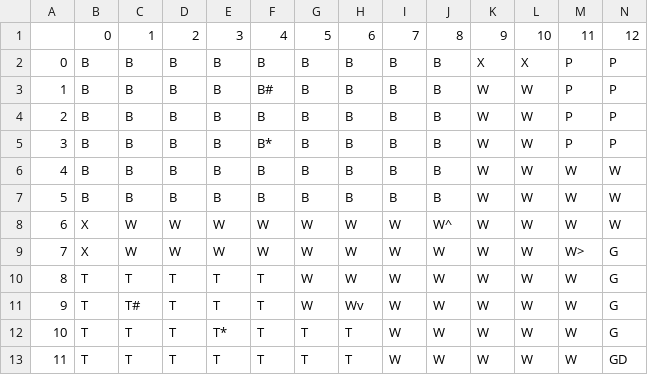
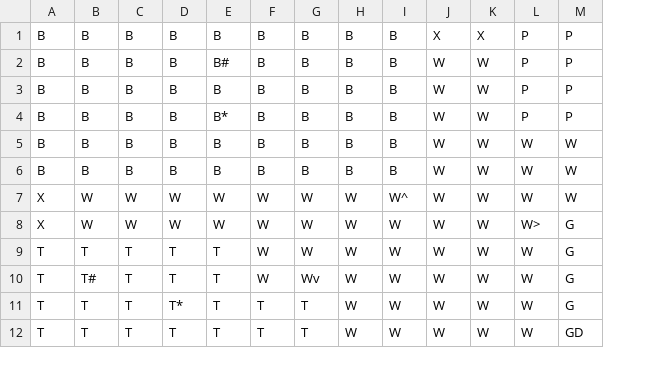
Before and after one commit to avelychko/ClueGame, a CSV file: ClueLayout.csv, drawn as a sheet; only a part is shown; removed rows and columns are numbered as before the commit, all else as after; rows hold the shown columns only; the diff names each change by its address in the sheet, - before the commit and + after, or states it on an @@ line.

Commit message:
modified ClueLayout.csv and worked on loading files

```diff
--- a/ClueLayout.csv
+++ b/ClueLayout.csv
-column A, rows 2-13: 0 | 1 | 2 | 3 | 4 | 5 | 6 | 7 | 8 | 9 | 10 | 11
-row 1:  | 0 | 1 | 2 | 3 | 4 | 5 | 6 | 7 | 8 | 9 | 10 | 11 | 12
```
Also changed, not shown: 2 other files.
